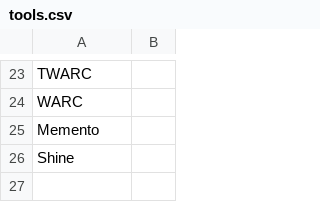
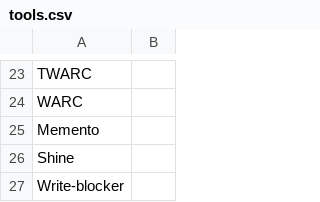
Before and after one commit to ross-spencer/brainscape-digital-preservation, a CSV file: tools.csv, drawn as a sheet; only a part is shown, gaps mark what is left out.

```diff
--- a/tools.csv
+++ b/tools.csv
@@ -26 +26,2 @@
 "Shine",
+"Write-blocker",
```
Also changed, not shown: 1 other file.
